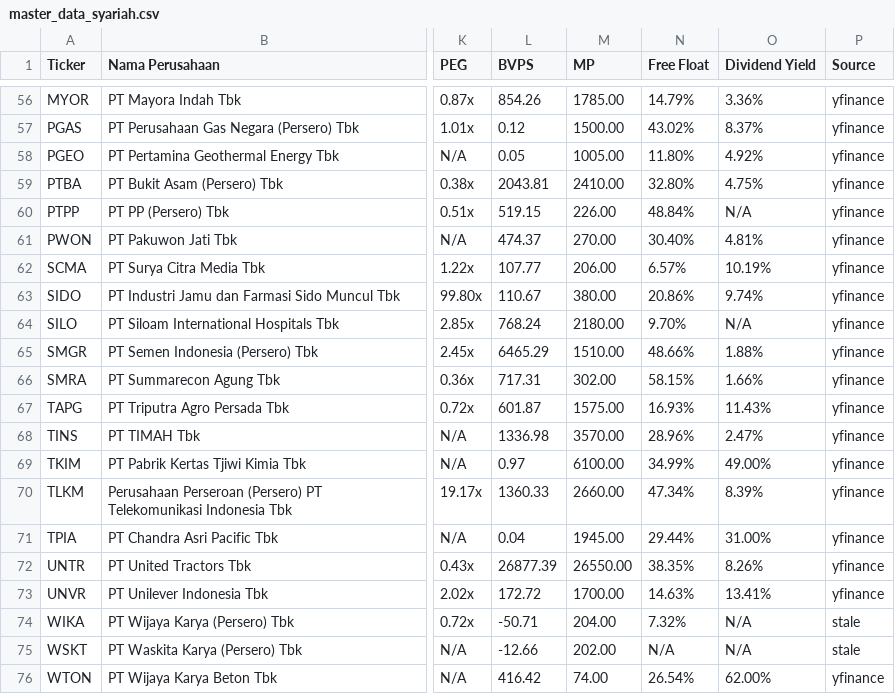
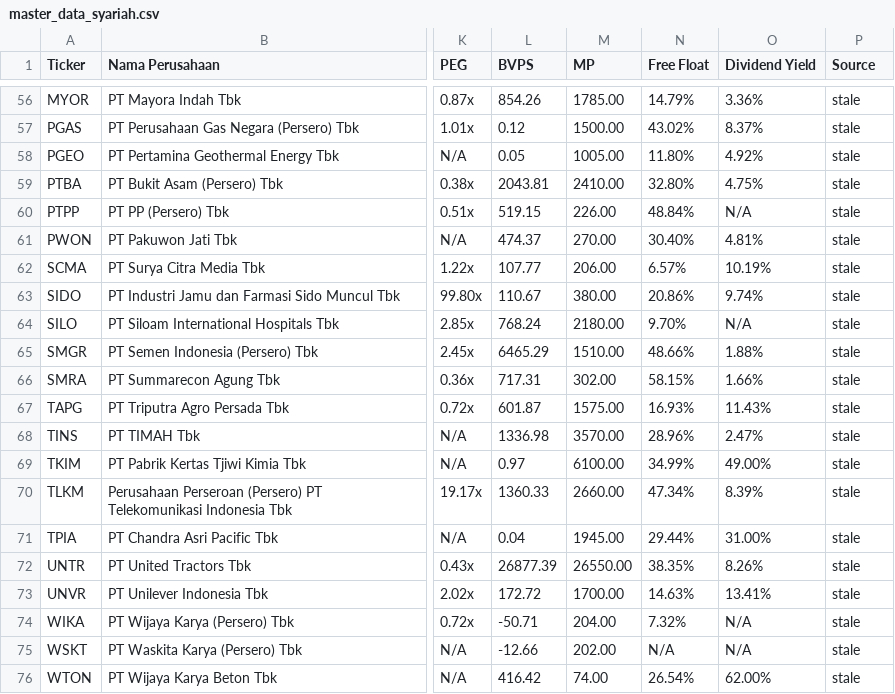
Before and after one commit to hanif7108/Saham, a CSV file: sharia_trading_ai/app/data/master_data_syariah.csv, drawn as a sheet; only a part is shown, gaps mark what is left out; the diff covers the shown part only; the diff names each change by its address in the sheet, - before the commit and + after, or states it on an @@ line.

```diff
--- a/sharia_trading_ai/app/data/master_data_syariah.csv
+++ b/sharia_trading_ai/app/data/master_data_syariah.csv
-P56:P73 (Source): yfinance
+P56:P73 (Source): stale
-P76 (Source): yfinance
+P76 (Source): stale
```
Also changed, not shown: 68 edited cells elsewhere in this file, 5 other files.
